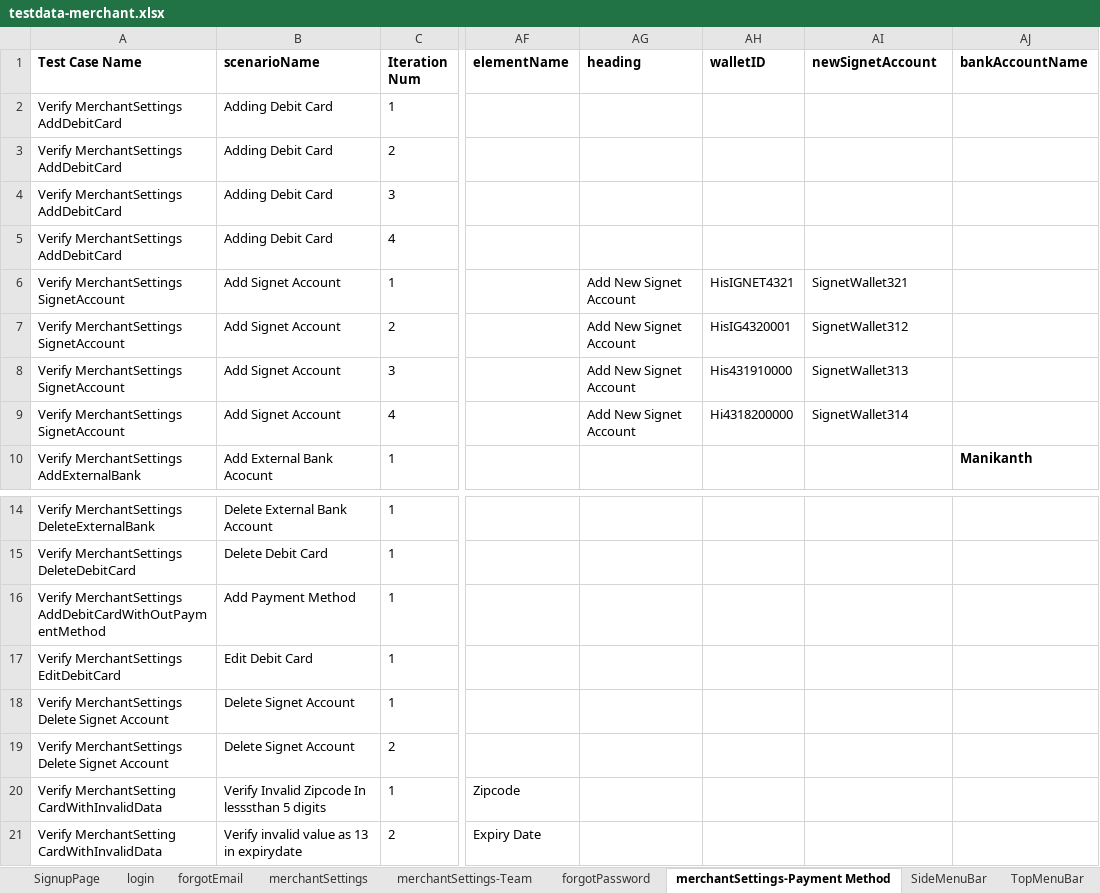
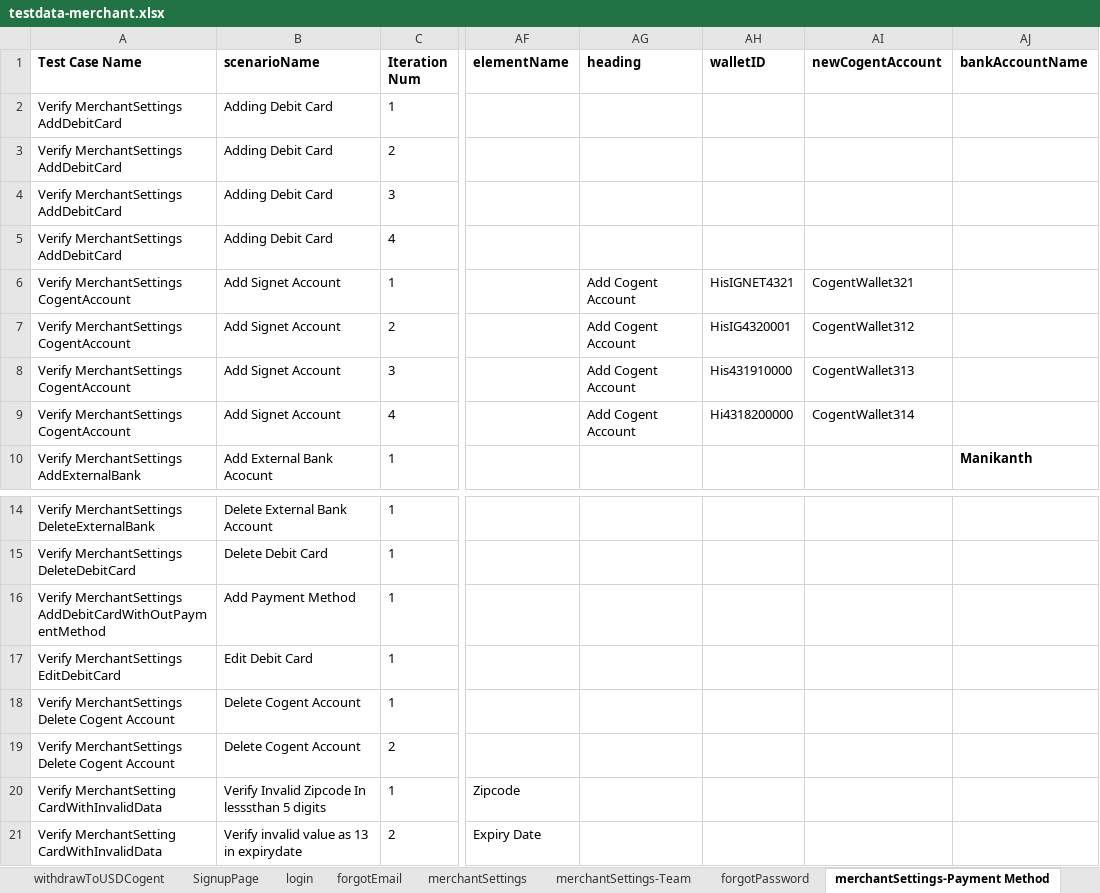
Before and after one commit to RameshNaikRR/Automation, an Excel workbook: Web/coyni/resources/testdata-merchant.xlsx, sheet merchantSettings-Payment Method, drawn as a sheet; only a part is shown, gaps mark what is left out; values as stored, in another font and other column widths than the file's, no borders; the diff names each change by its address in the sheet, - before the commit and + after, or states it on an @@ line.

Commit message:
Modified Test methods for Merchant Portal

```diff
--- a/Web/coyni/resources/testdata-merchant.xlsx (sheet merchantSettings-Payment Method)
+++ b/Web/coyni/resources/testdata-merchant.xlsx (sheet merchantSettings-Payment Method)
+sheet tab: withdrawToUSDCogent
-AI1: newSignetAccount
+AI1: newCogentAccount
-A6:A9 (Test Case Name): Verify MerchantSettings SignetAccount
+A6:A9 (Test Case Name): Verify MerchantSettings CogentAccount
-AG6:AG9 (heading): Add New Signet Account
+AG6:AG9 (heading): Add Cogent Account
-AI6 (newCogentAccount): SignetWallet321
+AI6 (newCogentAccount): CogentWallet321
-AI7 (newCogentAccount): SignetWallet312
+AI7 (newCogentAccount): CogentWallet312
-AI8 (newCogentAccount): SignetWallet313
+AI8 (newCogentAccount): CogentWallet313
-AI9 (newCogentAccount): SignetWallet314
+AI9 (newCogentAccount): CogentWallet314
-A18:A19 (Test Case Name): Verify MerchantSettings Delete Signet Account
+A18:A19 (Test Case Name): Verify MerchantSettings Delete Cogent Account
-B18:B19 (scenarioName): Delete Signet Account
+B18:B19 (scenarioName): Delete Cogent Account
```
Also changed, not shown: sheet tokenAccount, Web/coyni/resources/TestScript-merchant.xlsx, 8 other files.
